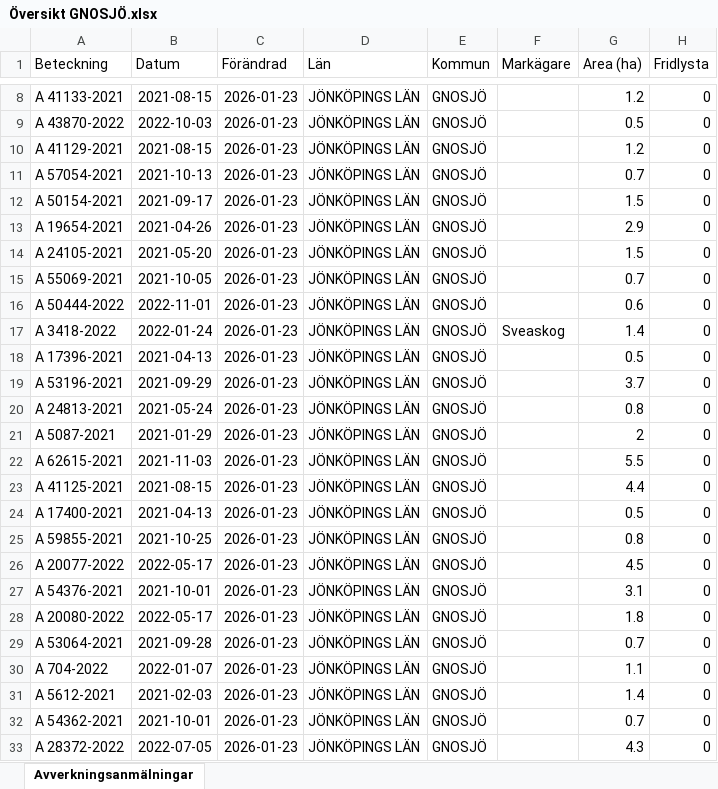
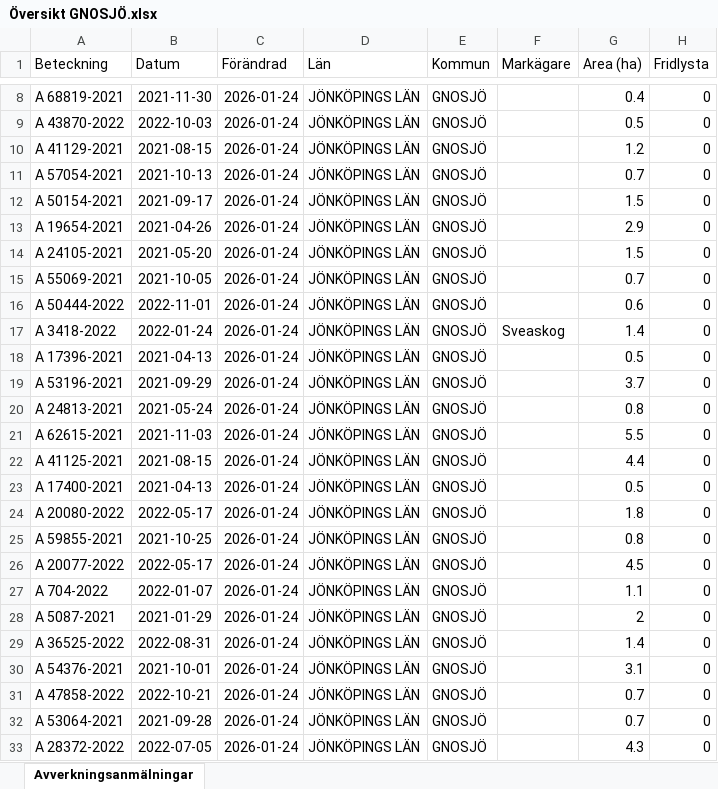
Before and after one commit to klasma/Logging_0617, an Excel workbook: Översikt GNOSJÖ.xlsx, sheet Avverkningsanmälningar, drawn as a sheet; only a part is shown, gaps mark what is left out; values as stored, in another font and other column widths than the file's, no borders; the diff covers the shown part only; the diff names each change by its address in the sheet, - before the commit and + after, or states it on an @@ line.

```diff
--- a/Översikt GNOSJÖ.xlsx (sheet Avverkningsanmälningar)
+++ b/Översikt GNOSJÖ.xlsx (sheet Avverkningsanmälningar)
-A8 (Beteckning): A 41133-2021
+A8 (Beteckning): A 68819-2021
-B8 (Datum): 2021-08-15
+B8 (Datum): 2021-11-30
-C8:C33 (Förändrad): 2026-01-23
+C8:C33 (Förändrad): 2026-01-24
-G8 (Area (ha)): 1.2
+G8 (Area (ha)): 0.4
-A21 (Beteckning): A 5087-2021
+A21 (Beteckning): A 62615-2021
-B21 (Datum): 2021-01-29
+B21 (Datum): 2021-11-03
-G21 (Area (ha)): 2
+G21 (Area (ha)): 5.5
-A22 (Beteckning): A 62615-2021
+A22 (Beteckning): A 41125-2021
-B22 (Datum): 2021-11-03
+B22 (Datum): 2021-08-15
-G22 (Area (ha)): 5.5
+G22 (Area (ha)): 4.4
-A23 (Beteckning): A 41125-2021
+A23 (Beteckning): A 17400-2021
-B23 (Datum): 2021-08-15
+B23 (Datum): 2021-04-13
-G23 (Area (ha)): 4.4
+G23 (Area (ha)): 0.5
-A24 (Beteckning): A 17400-2021
+A24 (Beteckning): A 20080-2022
-B24 (Datum): 2021-04-13
+B24 (Datum): 2022-05-17
-G24 (Area (ha)): 0.5
+G24 (Area (ha)): 1.8
-A27 (Beteckning): A 54376-2021
+A27 (Beteckning): A 704-2022
-B27 (Datum): 2021-10-01
+B27 (Datum): 2022-01-07
-G27 (Area (ha)): 3.1
+G27 (Area (ha)): 1.1
-A28 (Beteckning): A 20080-2022
+A28 (Beteckning): A 5087-2021
-B28 (Datum): 2022-05-17
+B28 (Datum): 2021-01-29
-G28 (Area (ha)): 1.8
+G28 (Area (ha)): 2
-A29 (Beteckning): A 53064-2021
+A29 (Beteckning): A 36525-2022
-B29 (Datum): 2021-09-28
+B29 (Datum): 2022-08-31
-G29 (Area (ha)): 0.7
+G29 (Area (ha)): 1.4
-A30 (Beteckning): A 704-2022
+A30 (Beteckning): A 54376-2021
-B30 (Datum): 2022-01-07
+B30 (Datum): 2021-10-01
-G30 (Area (ha)): 1.1
+G30 (Area (ha)): 3.1
-A31 (Beteckning): A 5612-2021
+A31 (Beteckning): A 47858-2022
-B31 (Datum): 2021-02-03
+B31 (Datum): 2022-10-21
-G31 (Area (ha)): 1.4
+G31 (Area (ha)): 0.7
-A32 (Beteckning): A 54362-2021
+A32 (Beteckning): A 53064-2021
-B32 (Datum): 2021-10-01
+B32 (Datum): 2021-09-28
```
Also changed, not shown: 958 edited cells elsewhere in this sheet, artfynd/A 30078-2022 artfynd.xlsx, artfynd/A 38197-2025 artfynd.xlsx, 23 other files.
